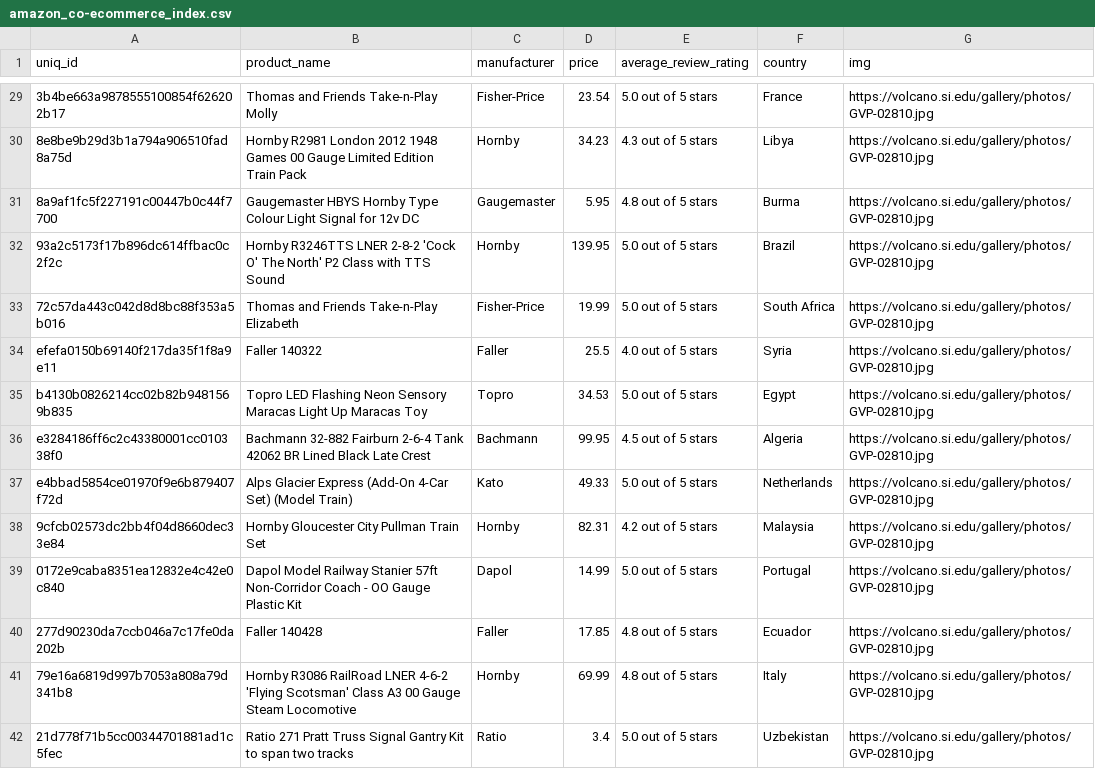
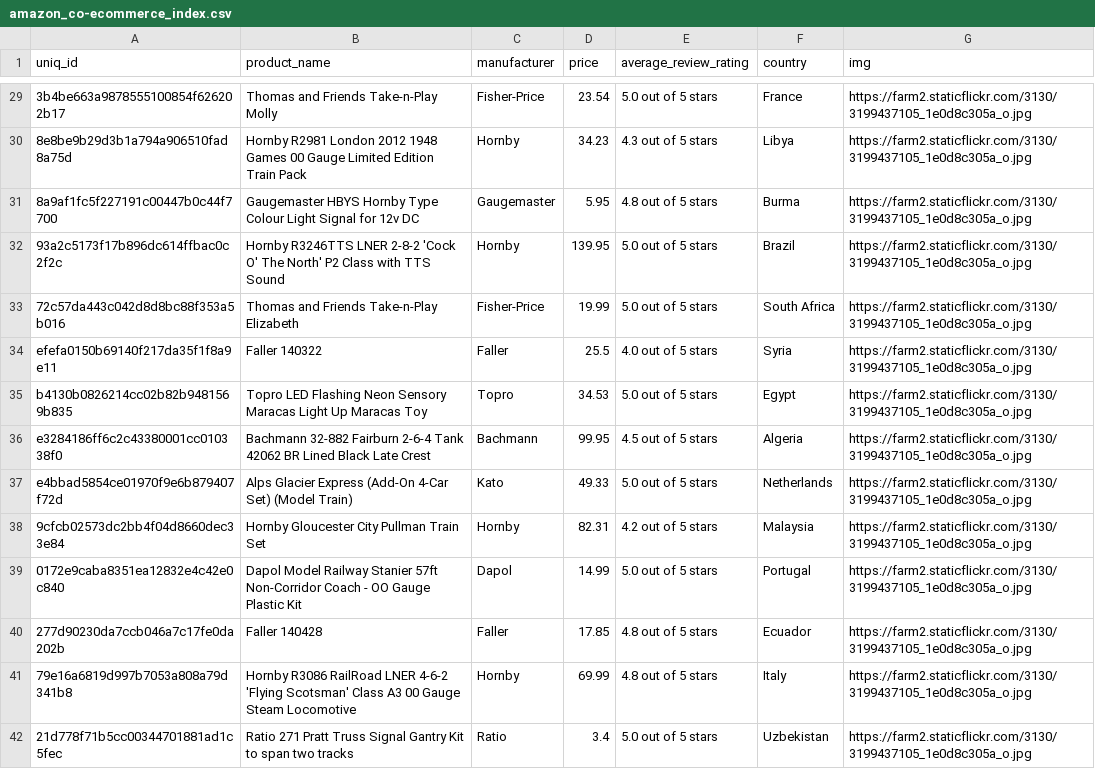
Before and after one commit to rz871256465/soloassessment, a CSV file: shopping/database/amazon_co-ecommerce_index.csv, drawn as a sheet; only a part is shown, gaps mark what is left out; the diff covers the shown part only; the diff names each change by its address in the sheet, - before the commit and + after, or states it on an @@ line.

```diff
--- a/shopping/database/amazon_co-ecommerce_index.csv
+++ b/shopping/database/amazon_co-ecommerce_index.csv
-G29:G42 (img): https://volcano.si.edu/gallery/photos/GVP-02810.jpg
+G29:G42 (img): https://farm2.staticflickr.com/3130/3199437105_1e0d8c305a_o.jpg
```
Also changed, not shown: 46 edited cells elsewhere in this file, 2 other files.
